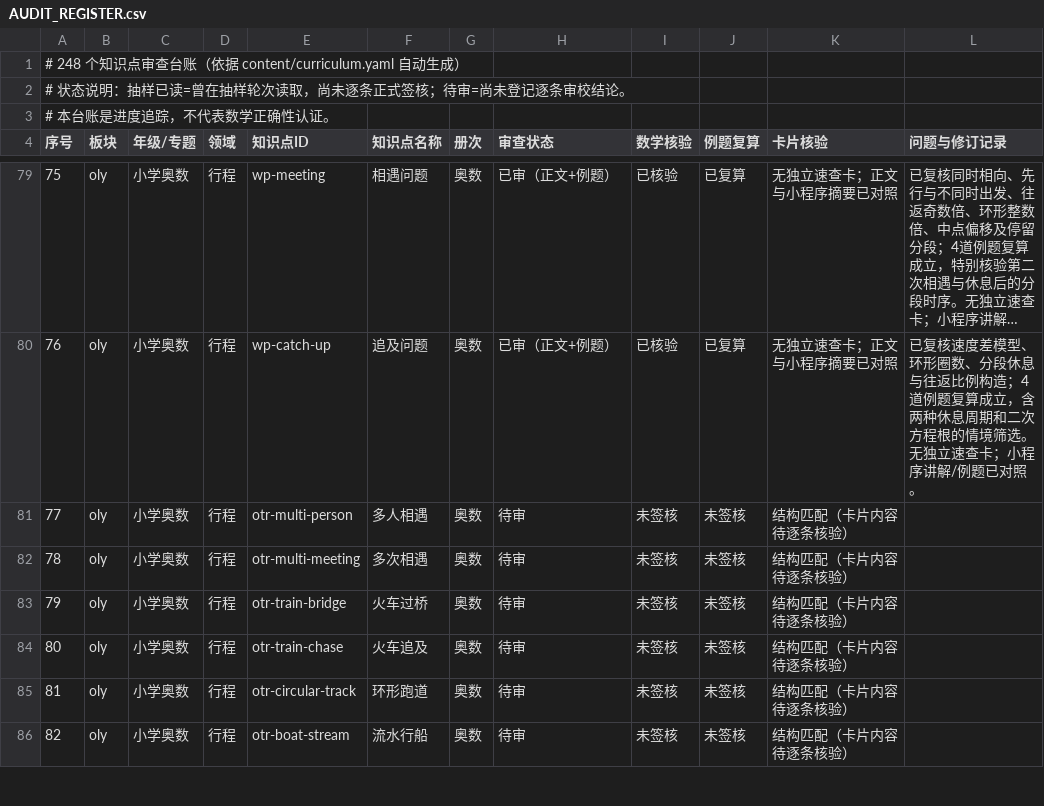
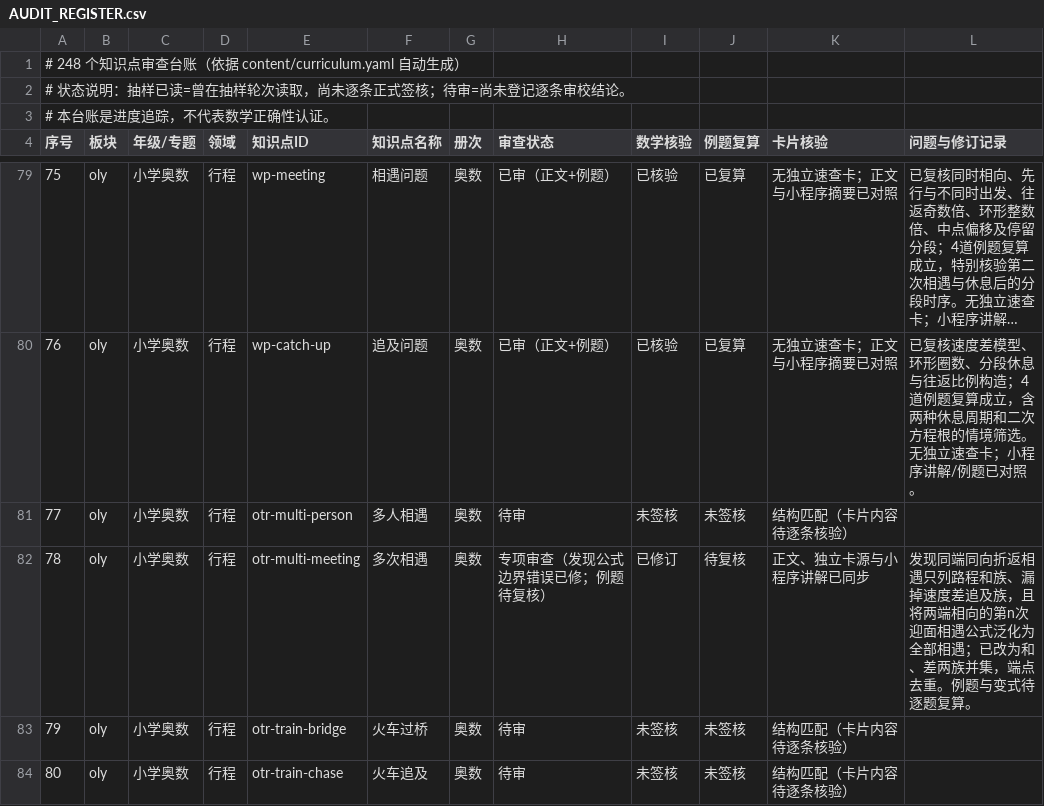
Before and after one commit to guobailin/Mathmatics, a CSV file: AUDIT_REGISTER.csv, drawn as a sheet; only a part is shown, gaps mark what is left out; the shorter side is filled out with more unchanged rows; long unchanged cells end in ….

Commit message:
审查：登记多次相遇公式边界错误

```diff
--- a/AUDIT_REGISTER.csv
+++ b/AUDIT_REGISTER.csv
@@ -81,3 +81,3 @@
 "77","oly","小学奥数","行程","otr-multi-person","多人相遇","奥数","待审","未签核","未签核","结构匹配（卡片内容待逐条核验）",""
-"78","oly","小学奥数","行程","otr-multi-meeting","多次相遇","奥数","待审","未签核","未签核","结构匹配（卡片内容待逐条核验）",""
+"78","oly","小学奥数","行程","otr-multi-meeting","多次相遇","奥数","专项审查（发现公式边界错误已修；例题待复核）","已修订","待复核","正文、独立卡源与小程序讲解已同步","发现同端同向折返相遇只列路程和族、漏掉速度差追及族，且将两端相向的第n次迎面相遇公式泛化为全部相遇；已改为和、差两族并集，端点去重。例题与变式待逐题复算。"
 "79","oly","小学奥数","行程","otr-train-bridge","火车过桥","奥数","待审","未签核","未签核","结构匹配（卡片内容待逐条核验）",""
```
